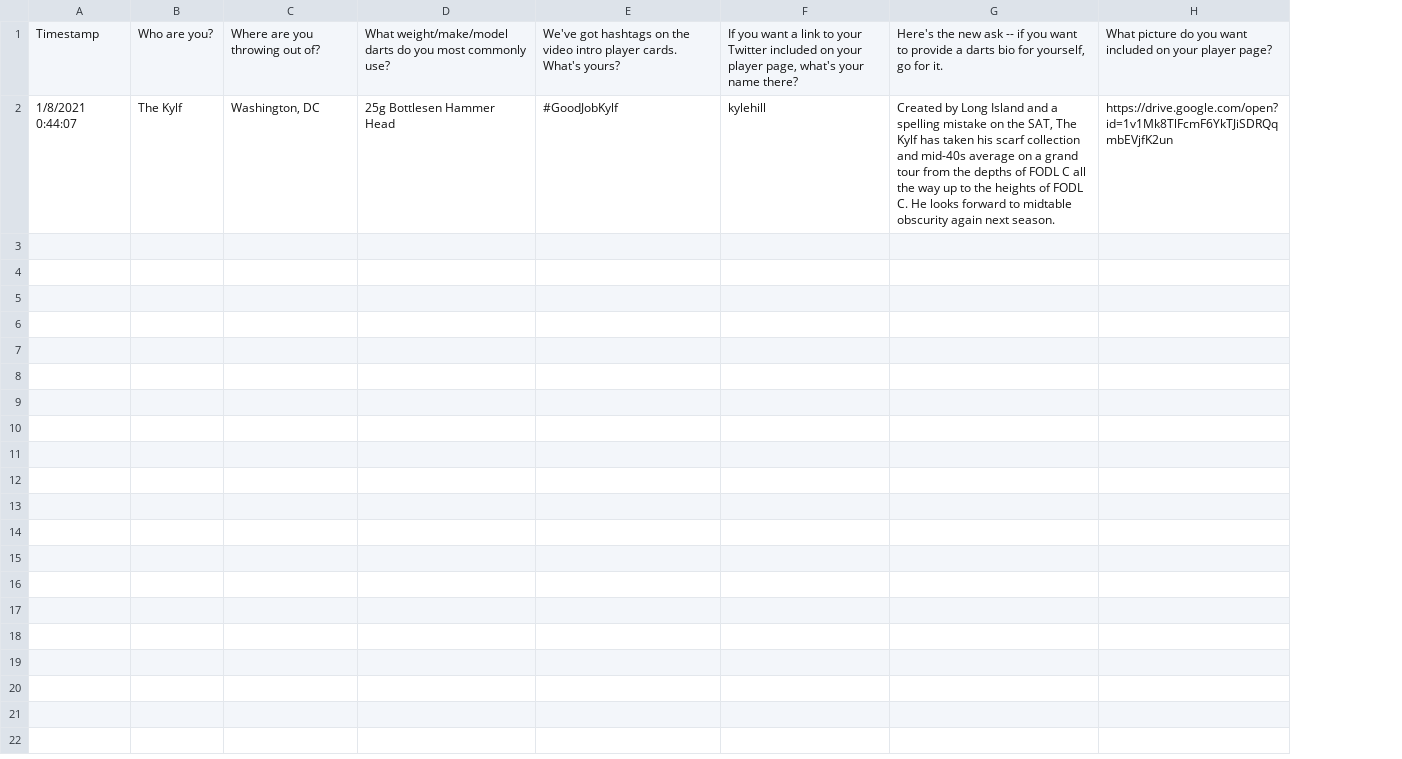
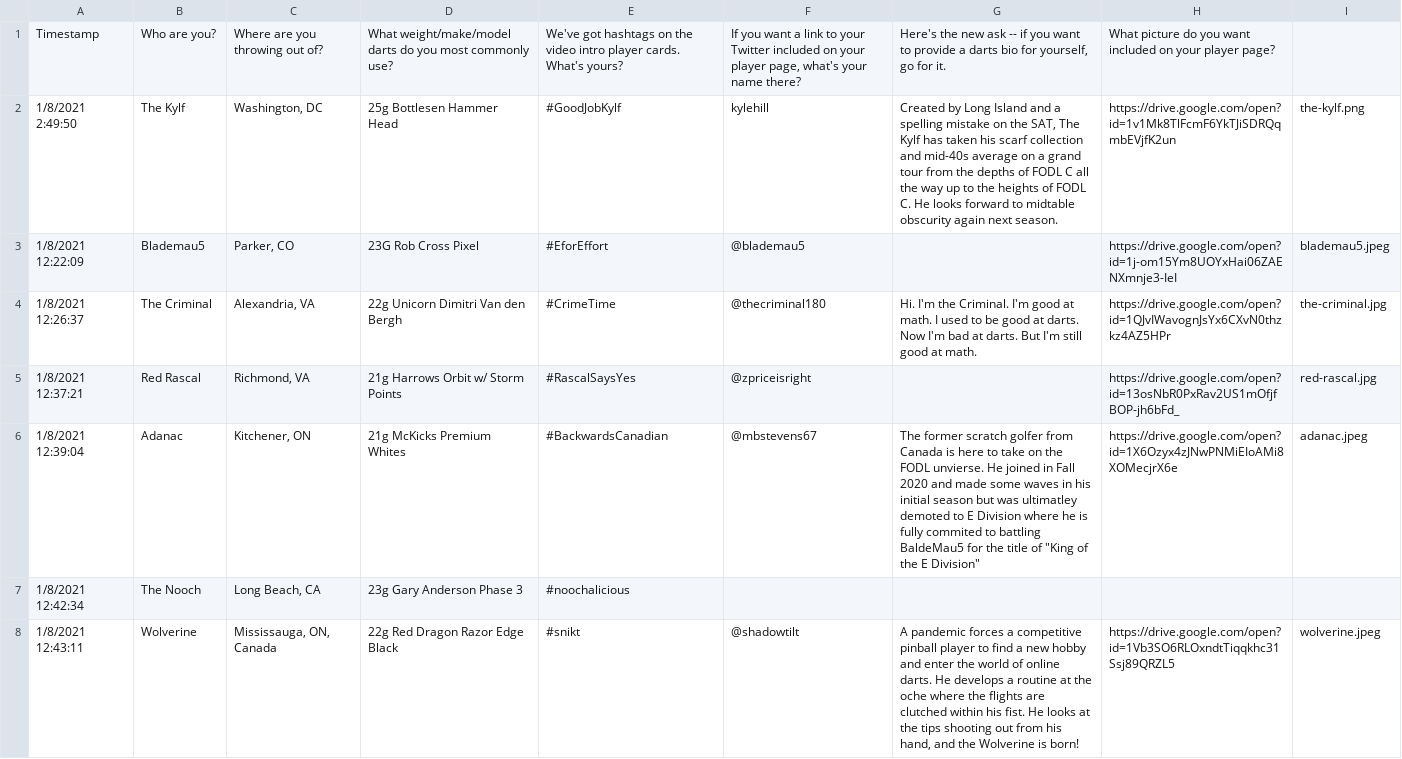
Before and after one commit to kylehill/fodl-wiki, a CSV file: data/players.csv, drawn as a sheet; only a part is shown; removed rows and columns are numbered as before the commit, all else as after; the diff covers the shown part only; the diff names each change by its address in the sheet, - before the commit and + after, or states it on an @@ line.

```diff
--- a/data/players.csv
+++ b/data/players.csv
-column A, rows 1-2: Timestamp | 1/8/2021 0:44:07
+column A, rows 1-2: Timestamp | 1/8/2021 2:49:50
+column I, row 2: the-kylf.png
+row 3: 1/8/2021 12:22:09 | Blademau5 | Parker, CO | 23G Rob Cross Pixel | #EforEffort | @blademau5 |  | https://drive.google.com/open?id=1j-om15Ym8UOYxHai06ZAENXmnje3-IeI | blademau5.jpeg
+row 4: 1/8/2021 12:26:37 | The Criminal | Alexandria, VA | 22g Unicorn Dimitri Van den Bergh | #CrimeTime | @thecriminal180 | Hi. I'm the Criminal. I'm good at math. I used to be good at darts. Now I'm bad at darts. But I'm still good at math. | https://drive.google.com/open?id=1QJvIWavognJsYx6CXvN0thzkz4AZ5HPr | the-criminal.jpg
+row 5: 1/8/2021 12:37:21 | Red Rascal | Richmond, VA | 21g Harrows Orbit w/ Storm Points | #RascalSaysYes | @zpriceisright |  | https://drive.google.com/open?id=13osNbR0PxRav2US1mOfjfBOP-jh6bFd_ | red-rascal.jpg
+row 6: 1/8/2021 12:39:04 | Adanac | Kitchener, ON | 21g McKicks Premium Whites | #BackwardsCanadian | @mbstevens67 | The former scratch golfer from Canada is here to take on the FODL unvierse. He joined in Fall 2020 and made some waves in his initial season but was ultimatley demoted to E Division where he is fully commited to battling BaldeMau5 for the title of "King of the E Division" | https://drive.google.com/open?id=1X6Ozyx4zJNwPNMiEIoAMi8XOMecjrX6e | adanac.jpeg
+row 7: 1/8/2021 12:42:34 | The Nooch | Long Beach, CA | 23g Gary Anderson Phase 3 | #noochalicious
+row 8: 1/8/2021 12:43:11 | Wolverine | Mississauga, ON, Canada | 22g Red Dragon Razor Edge Black | #snikt | @shadowtilt | A pandemic forces a competitive pinball player to find a new hobby and enter the world of online darts. He develops a routine at the oche where the flights are clutched within his fist. He looks at the tips shooting out from his hand, and the Wolverine is born! | https://drive.google.com/open?id=1Vb3SO6RLOxndtTiqqkhc31Ssj89QRZL5 | wolverine.jpeg
```
Also changed, not shown: 7 added rows elsewhere in this file, data/data.csv, data/playoffs.csv, 15 other files.
